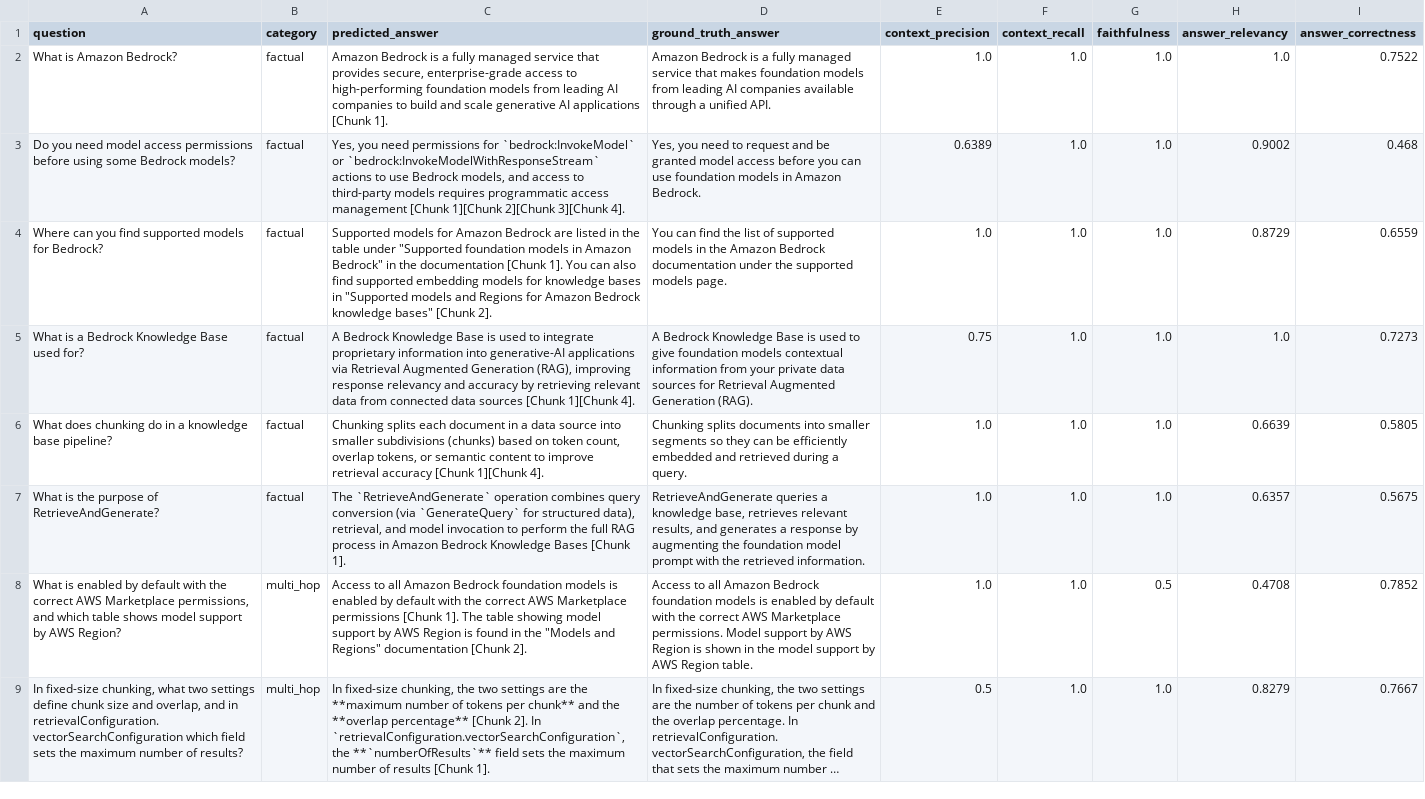
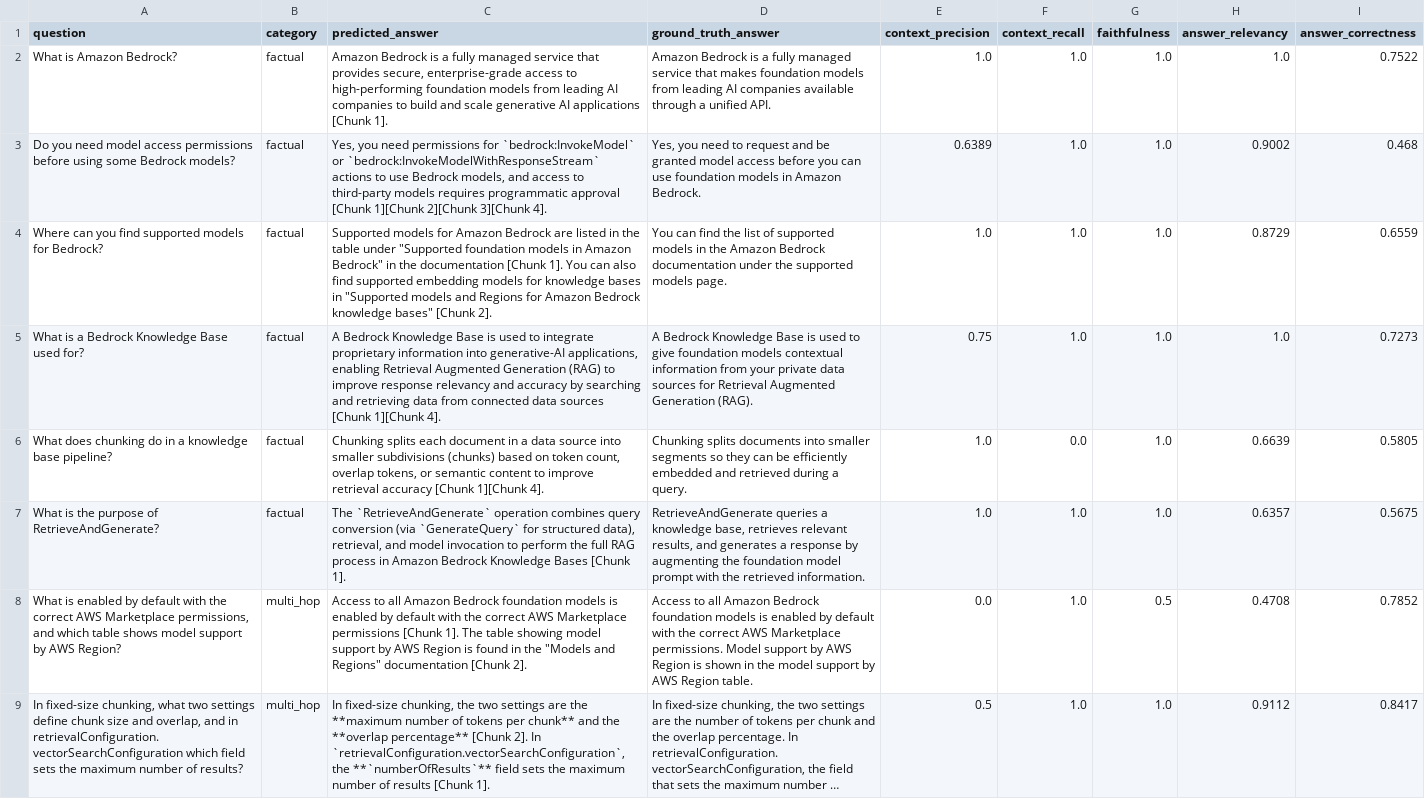
Before and after one commit to diasba/bedrock-rag-eval, a CSV file: reports/per_question_results.csv, drawn as a sheet; only a part is shown; long unchanged cells end in …; the diff covers the shown part only; the diff names each change by its address in the sheet, - before the commit and + after, or states it on an @@ line.

```diff
--- a/reports/per_question_results.csv
+++ b/reports/per_question_results.csv
-C3 (predicted_answer): …requires programmatic access management [Chunk 1][Chunk…
+C3 (predicted_answer): …requires programmatic approval [Chunk 1][Chunk…
-C5 (predicted_answer): …into generative-AI applications via Retrieval Augmented Generation (RAG), improving response relevancy and accuracy by retrieving relevant data from…
+C5 (predicted_answer): …into generative-AI applications, enabling Retrieval Augmented Generation (RAG) to improve response relevancy and accuracy by searching and retrieving data from…
-F6 (context_recall): 1.0
+F6 (context_recall): 0.0
-E8 (context_precision): 1.0
+E8 (context_precision): 0.0
-H9 (answer_relevancy): 0.8279
+H9 (answer_relevancy): 0.9112
-I9 (answer_correctness): 0.7667
+I9 (answer_correctness): 0.8417
```
Also changed, not shown: 10 edited cells elsewhere in this file, 9 other files.
